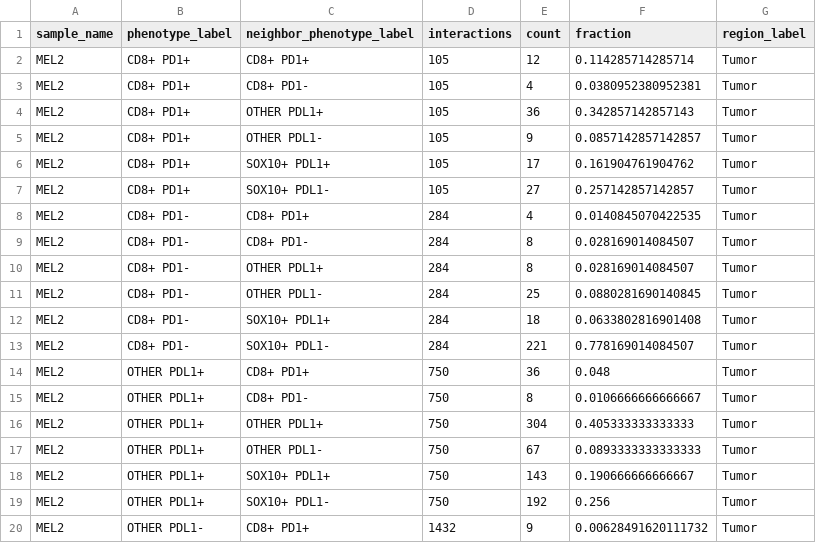
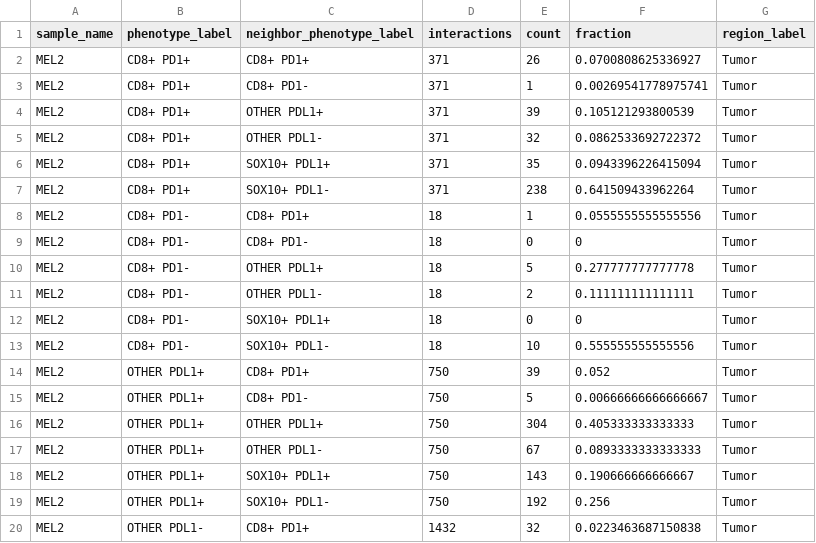
Before and after one commit to jason-weirather/pythologist-test-images, a CSV file: data/IrisSpatialFeatures/results-tumor-margin-R/sample_contact_fractions.csv, drawn as a sheet; only a part is shown; the diff covers the shown part only.

```diff
--- a/data/IrisSpatialFeatures/results-tumor-margin-R/sample_contact_fractions.csv
+++ b/data/IrisSpatialFeatures/results-tumor-margin-R/sample_contact_fractions.csv
@@ -1,16 +1,16 @@
 "sample_name","phenotype_label","neighbor_phenotype_label","interactions","count","fraction","region_label"
-"MEL2","CD8+ PD1+","CD8+ PD1+",105,12,0.114285714285714,"Tumor"
-"MEL2","CD8+ PD1+","CD8+ PD1-",105,4,0.0380952380952381,"Tumor"
-"MEL2","CD8+ PD1+","OTHER PDL1+",105,36,0.342857142857143,"Tumor"
-"MEL2","CD8+ PD1+","OTHER PDL1-",105,9,0.0857142857142857,"Tumor"
-"MEL2","CD8+ PD1+","SOX10+ PDL1+",105,17,0.161904761904762,"Tumor"
-"MEL2","CD8+ PD1+","SOX10+ PDL1-",105,27,0.257142857142857,"Tumor"
-"MEL2","CD8+ PD1-","CD8+ PD1+",284,4,0.0140845070422535,"Tumor"
-"MEL2","CD8+ PD1-","CD8+ PD1-",284,8,0.028169014084507,"Tumor"
-"MEL2","CD8+ PD1-","OTHER PDL1+",284,8,0.028169014084507,"Tumor"
-"MEL2","CD8+ PD1-","OTHER PDL1-",284,25,0.0880281690140845,"Tumor"
-"MEL2","CD8+ PD1-","SOX10+ PDL1+",284,18,0.0633802816901408,"Tumor"
-"MEL2","CD8+ PD1-","SOX10+ PDL1-",284,221,0.778169014084507,"Tumor"
-"MEL2","OTHER PDL1+","CD8+ PD1+",750,36,0.048,"Tumor"
-"MEL2","OTHER PDL1+","CD8+ PD1-",750,8,0.0106666666666667,"Tumor"
+"MEL2","CD8+ PD1+","CD8+ PD1+",371,26,0.0700808625336927,"Tumor"
+"MEL2","CD8+ PD1+","CD8+ PD1-",371,1,0.00269541778975741,"Tumor"
+"MEL2","CD8+ PD1+","OTHER PDL1+",371,39,0.105121293800539,"Tumor"
+"MEL2","CD8+ PD1+","OTHER PDL1-",371,32,0.0862533692722372,"Tumor"
+"MEL2","CD8+ PD1+","SOX10+ PDL1+",371,35,0.0943396226415094,"Tumor"
+"MEL2","CD8+ PD1+","SOX10+ PDL1-",371,238,0.641509433962264,"Tumor"
+"MEL2","CD8+ PD1-","CD8+ PD1+",18,1,0.0555555555555556,"Tumor"
+"MEL2","CD8+ PD1-","CD8+ PD1-",18,0,0,"Tumor"
+"MEL2","CD8+ PD1-","OTHER PDL1+",18,5,0.277777777777778,"Tumor"
+"MEL2","CD8+ PD1-","OTHER PDL1-",18,2,0.111111111111111,"Tumor"
+"MEL2","CD8+ PD1-","SOX10+ PDL1+",18,0,0,"Tumor"
+"MEL2","CD8+ PD1-","SOX10+ PDL1-",18,10,0.555555555555556,"Tumor"
+"MEL2","OTHER PDL1+","CD8+ PD1+",750,39,0.052,"Tumor"
+"MEL2","OTHER PDL1+","CD8+ PD1-",750,5,0.00666666666666667,"Tumor"
 "MEL2","OTHER PDL1+","OTHER PDL1+",750,304,0.405333333333333,"Tumor"
@@ -19,2 +19,2 @@
 "MEL2","OTHER PDL1+","SOX10+ PDL1-",750,192,0.256,"Tumor"
-"MEL2","OTHER PDL1-","CD8+ PD1+",1432,9,0.00628491620111732,"Tumor"
+"MEL2","OTHER PDL1-","CD8+ PD1+",1432,32,0.0223463687150838,"Tumor"
```
Also changed, not shown: 152 edited cells elsewhere in this file, data/IrisSpatialFeatures/results-tumor-margin-R/frame_counts.csv, data/IrisSpatialFeatures/results-tumor-margin-R/sample_contact_density.csv, 17 other files.
